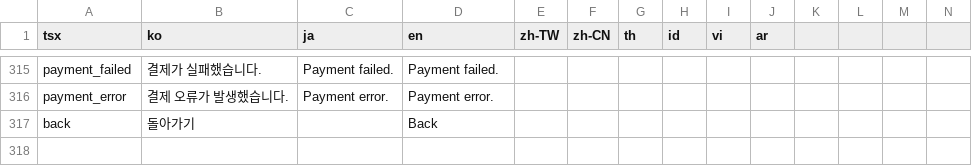
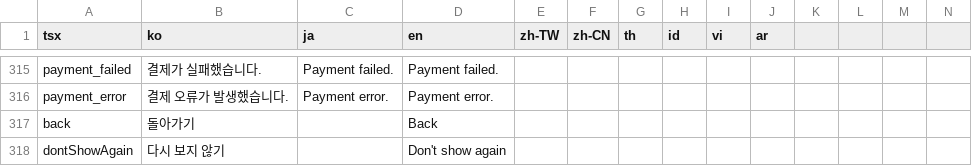
Before and after one commit to rafi-isakh/animation-studio, a CSV file: public/translations.csv, drawn as a sheet; only a part is shown, gaps mark what is left out; rows hold the shown columns only; the diff names each change by its address in the sheet, - before the commit and + after, or states it on an @@ line.

```diff
--- a/public/translations.csv
+++ b/public/translations.csv
+row 318: dontShowAgain | 다시 보지 않기 |  | Don't show again
```
Also changed, not shown: 5 other files.
